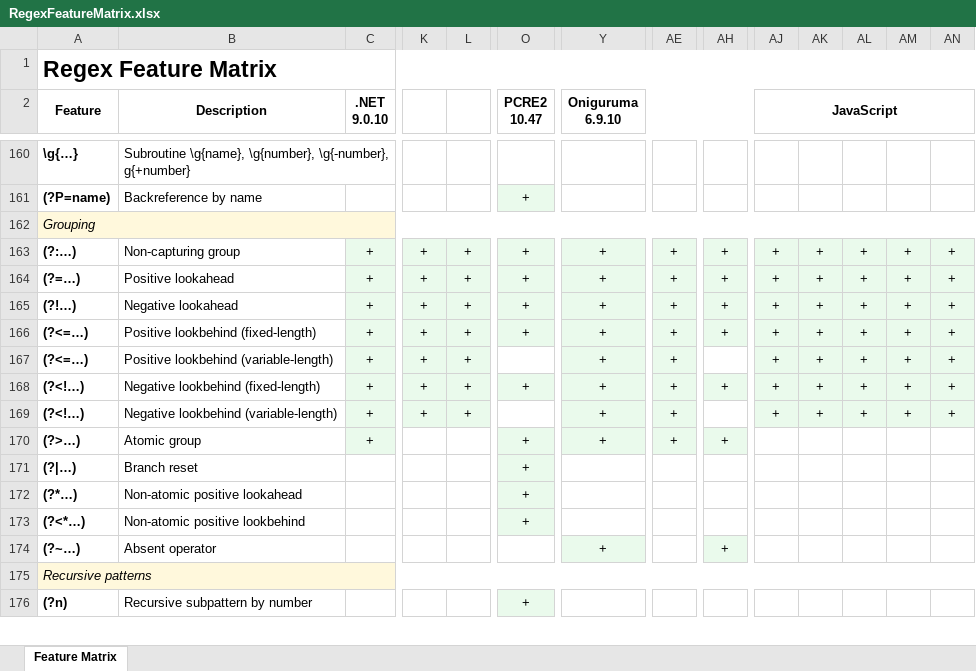
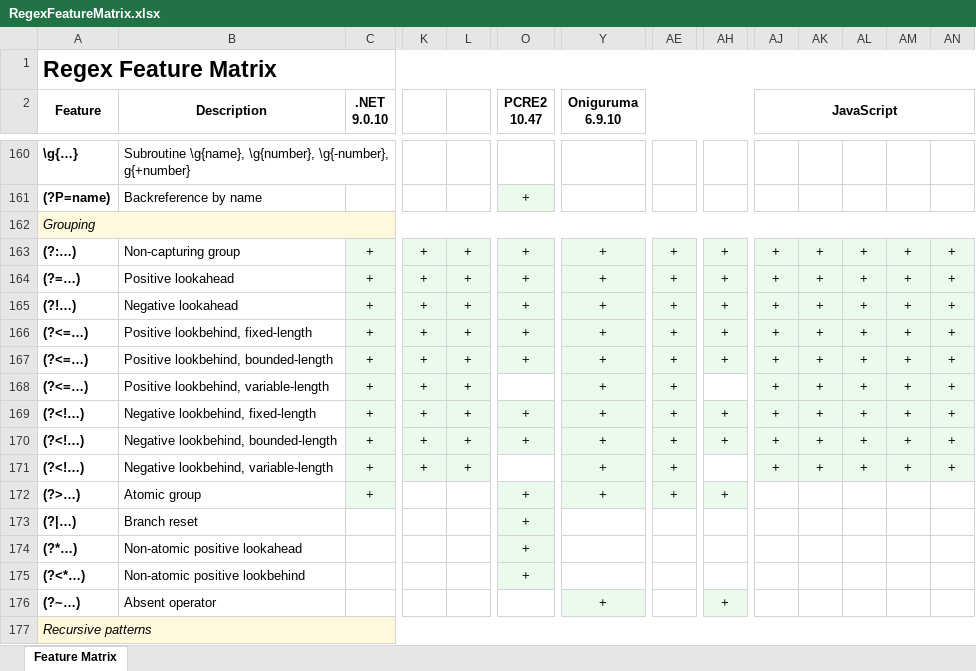
Before and after one commit to Viorel/RegExpress, an Excel workbook: RegexFeatureMatrix.xlsx, sheet Feature Matrix, drawn as a sheet; only a part is shown, gaps mark what is left out; the shorter side is filled out with more unchanged rows; values as stored, in another font and other column widths than the file's, no borders; addresses are those after the commit; rows hold the shown columns only; the diff names each change by its address in the sheet, - before the commit and + after, or states it on an @@ line.

Commit message:
Update Feature Matrix.

```diff
--- a/RegexFeatureMatrix.xlsx (sheet Feature Matrix)
+++ b/RegexFeatureMatrix.xlsx (sheet Feature Matrix)
-B166 (Description): Positive lookbehind (fixed-length)
+B166 (Description): Positive lookbehind, fixed-length
+row 167: (?<=…) | Positive lookbehind, bounded-length | + | + | + | + | + | + | + | + | + | + | + | +
-B168 (Description): Positive lookbehind (variable-length)
+B168 (Description): Positive lookbehind, variable-length
-B169 (Description): Negative lookbehind (fixed-length)
+B169 (Description): Negative lookbehind, fixed-length
+row 170: (?<!…) | Negative lookbehind, bounded-length | + | + | + | + | + | + | + | + | + | + | + | +
-B171 (Description): Negative lookbehind (variable-length)
+B171 (Description): Negative lookbehind, variable-length
```
Also changed, not shown: 18 other files.
